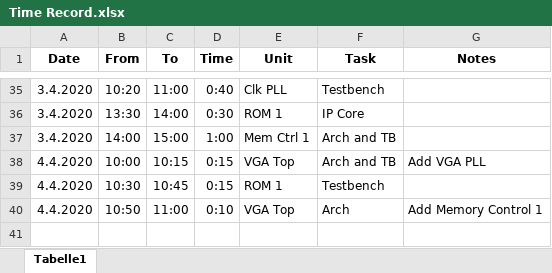
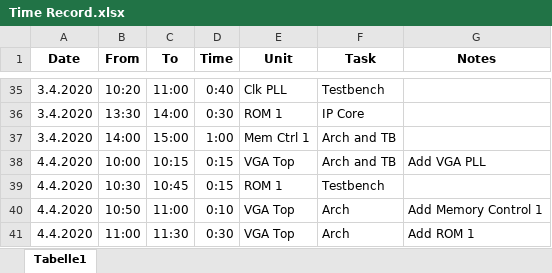
Before and after one commit to Scheams/VGA-Controller, an Excel workbook: doc/Time Record.xlsx, sheet Tabelle1, drawn as a sheet; only a part is shown, gaps mark what is left out; values as stored, in another font and other column widths than the file's, no borders; the diff names each change by its address in the sheet, - before the commit and + after, or states it on an @@ line.

Commit message:
Add ROM 1 to VGA Top unit

```diff
--- a/doc/Time Record.xlsx (sheet Tabelle1)
+++ b/doc/Time Record.xlsx (sheet Tabelle1)
+row 41: 4.4.2020 | 11:00 | 11:30 | 0:30 | VGA Top | Arch | Add ROM 1
```
Also changed, not shown: 6 other files.
